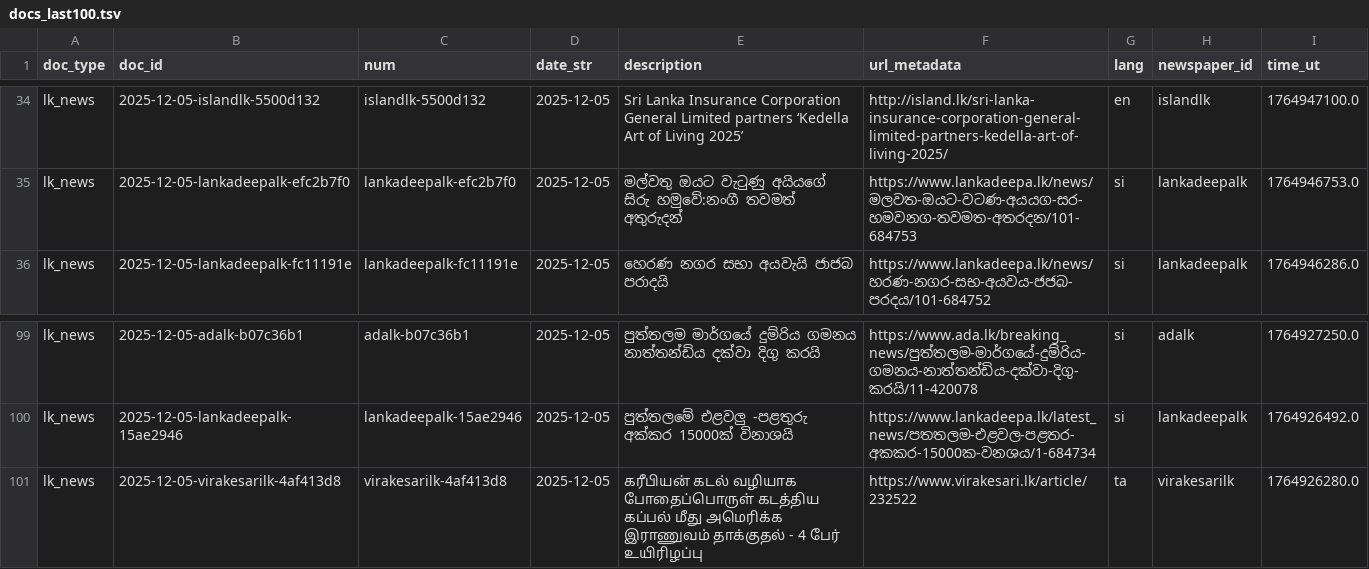
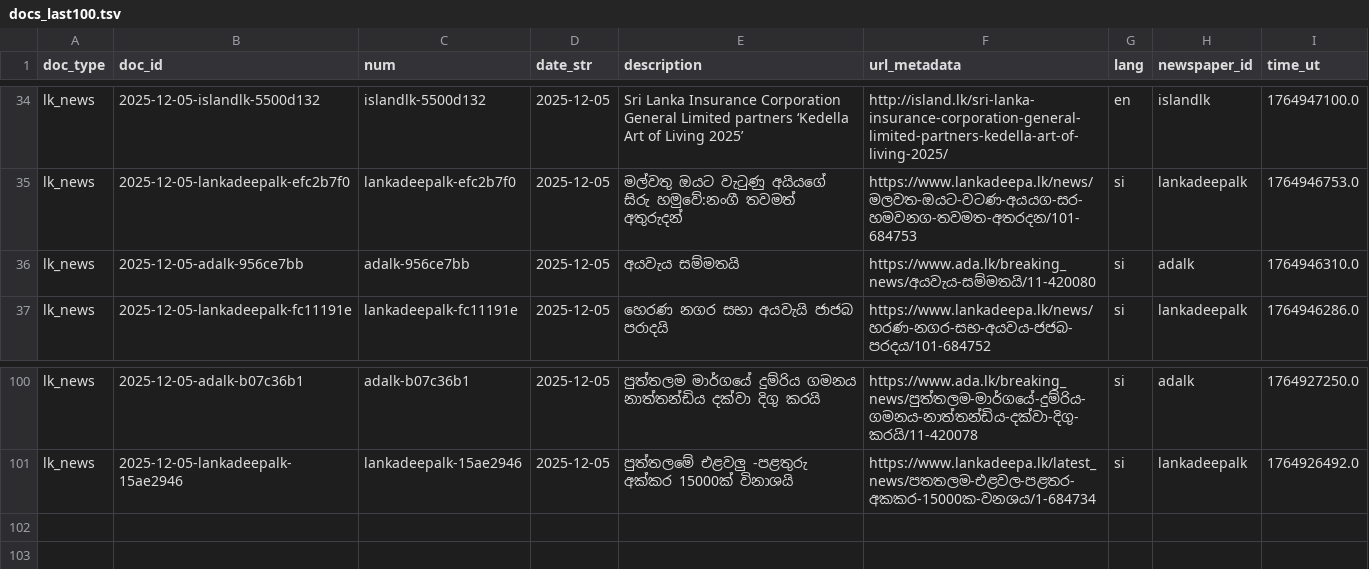
Before and after one commit to nuuuwan/lk_news, a TSV file: data/lk_news/docs_last100.tsv, drawn as a sheet; only a part is shown, gaps mark what is left out; removed rows and columns are numbered as before the commit, all else as after; the diff names each change by its address in the sheet, - before the commit and + after, or states it on an @@ line.

```diff
--- a/data/lk_news/docs_last100.tsv
+++ b/data/lk_news/docs_last100.tsv
+row 36: lk_news | 2025-12-05-adalk-956ce7bb | adalk-956ce7bb | 2025-12-05 | අයවැය සම්මතයි | https://www.ada.lk/breaking_news/අයවැය-සම්මතයි/11-420080 | si | adalk | 1764946310.0
-row 101: lk_news | 2025-12-05-virakesarilk-4af413d8 | virakesarilk-4af413d8 | 2025-12-05 | கரீபியன் கடல் வழியாக போதைப்பொருள் கடத்திய கப்பல் மீது அமெரிக்க இராணுவம் தாக்குதல் - 4 பேர் உயிரிழப்பு | https://www.virakesari.lk/article/232522 | ta | virakesarilk | 1764926280.0
```
Also changed, not shown: data/lk_news/docs_last1000.tsv, 8 other files.
